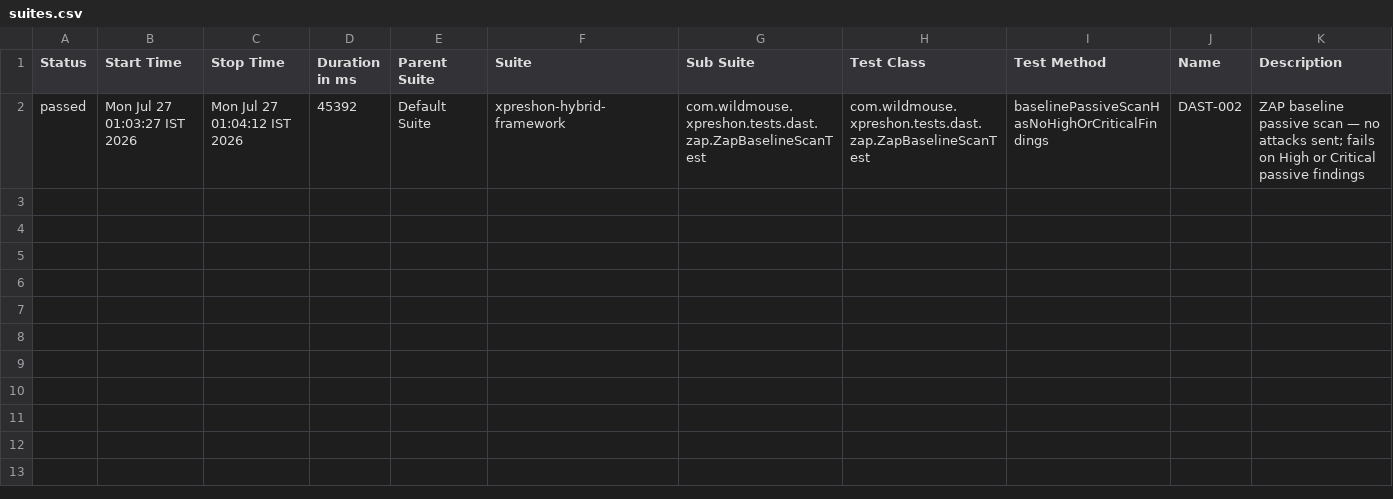
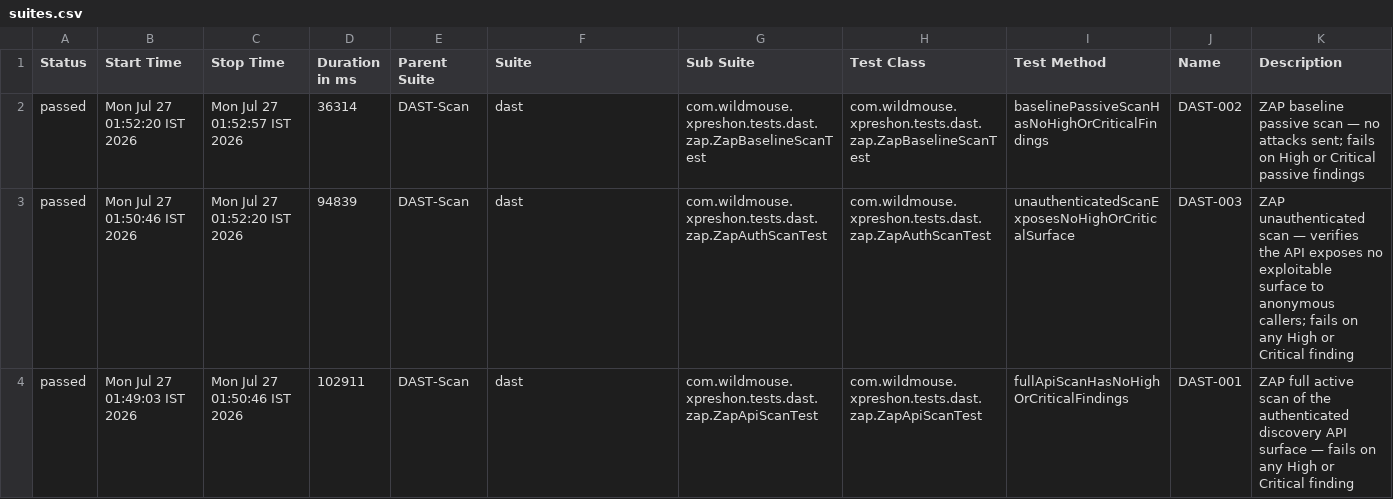
Before and after one commit to sarandadanika/wm-test-report, a CSV file: releases/release-01/data/suites.csv, drawn as a sheet.

Commit message:
release-01 - 32/38 passed (2026-07-27 01:53)

```diff
--- a/releases/release-01/data/suites.csv
+++ b/releases/release-01/data/suites.csv
@@ -1,2 +1,4 @@
 "Status","Start Time","Stop Time","Duration in ms","Parent Suite","Suite","Sub Suite","Test Class","Test Method","Name","Description"
-"passed","Mon Jul 27 01:03:27 IST 2026","Mon Jul 27 01:04:12 IST 2026","45392","Default Suite","xpreshon-hybrid-framework","com.wildmouse.xpreshon.tests.dast.zap.ZapBaselineScanTest","com.wildmouse.xpreshon.tests.dast.zap.ZapBaselineScanTest","baselinePassiveScanHasNoHighOrCriticalFindings","DAST-002","ZAP baseline passive scan — no attacks sent; fails on High or Critical passive findings"
+"passed","Mon Jul 27 01:52:20 IST 2026","Mon Jul 27 01:52:57 IST 2026","36314","DAST-Scan","dast","com.wildmouse.xpreshon.tests.dast.zap.ZapBaselineScanTest","com.wildmouse.xpreshon.tests.dast.zap.ZapBaselineScanTest","baselinePassiveScanHasNoHighOrCriticalFindings","DAST-002","ZAP baseline passive scan — no attacks sent; fails on High or Critical passive findings"
+"passed","Mon Jul 27 01:50:46 IST 2026","Mon Jul 27 01:52:20 IST 2026","94839","DAST-Scan","dast","com.wildmouse.xpreshon.tests.dast.zap.ZapAuthScanTest","com.wildmouse.xpreshon.tests.dast.zap.ZapAuthScanTest","unauthenticatedScanExposesNoHighOrCriticalSurface","DAST-003","ZAP unauthenticated scan — verifies the API exposes no exploitable surface to anonymous callers; fails on any High or Critical finding"
+"passed","Mon Jul 27 01:49:03 IST 2026","Mon Jul 27 01:50:46 IST 2026","102911","DAST-Scan","dast","com.wildmouse.xpreshon.tests.dast.zap.ZapApiScanTest","com.wildmouse.xpreshon.tests.dast.zap.ZapApiScanTest","fullApiScanHasNoHighOrCriticalFindings","DAST-001","ZAP full active scan of the authenticated discovery API surface — fails on any High or Critical finding"
```
Also changed, not shown: 39 other files.
